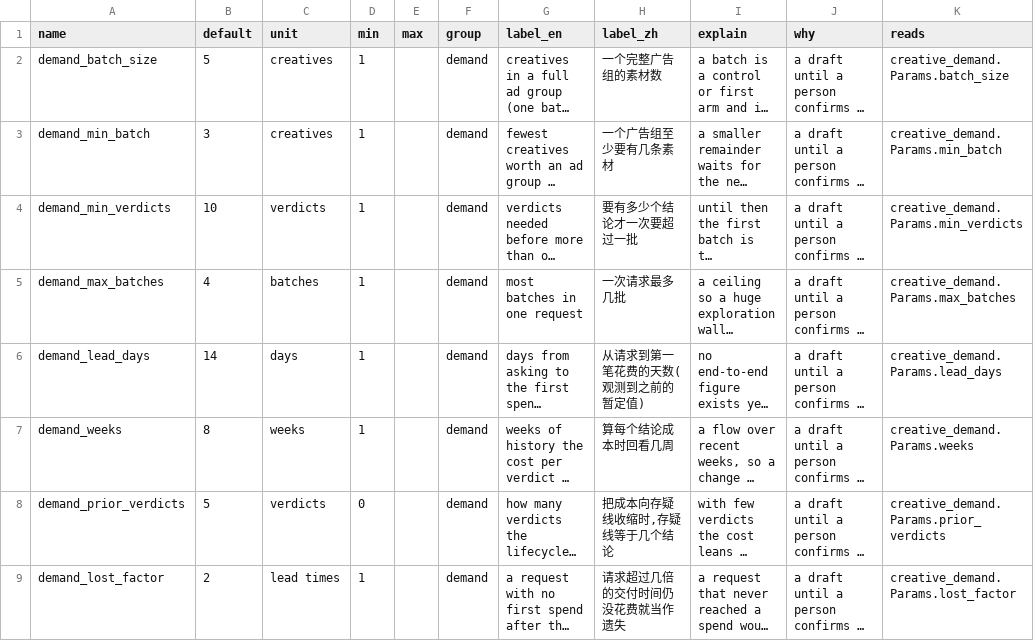
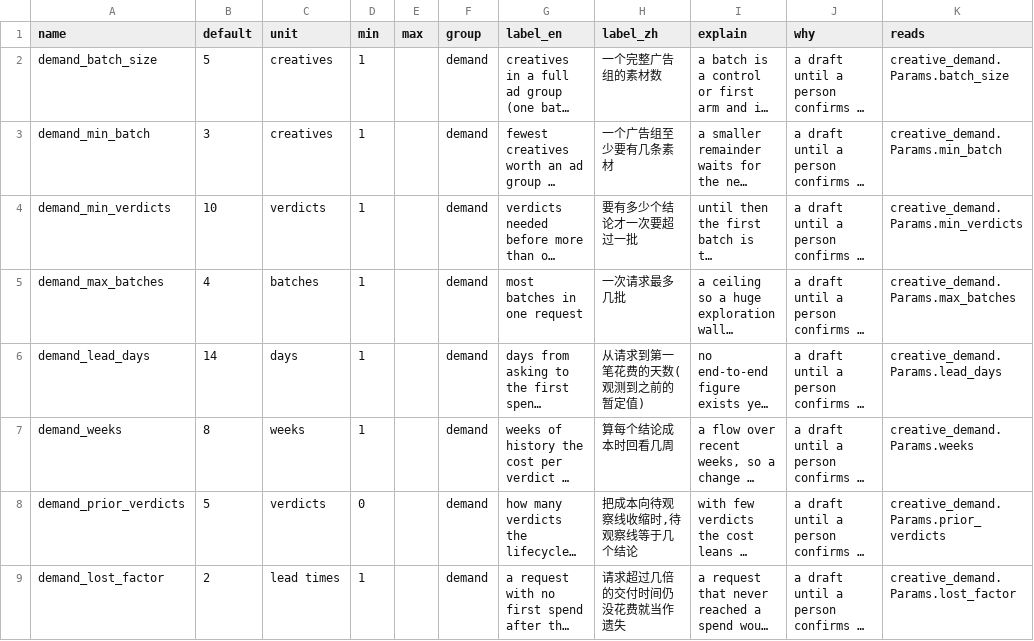
Before and after one commit to thaddeus-builds/skill-pack-playbook, a TSV file: kit/constants.d/creative_demand.tsv, drawn as a sheet; long unchanged cells end in …; the diff names each change by its address in the sheet, - before the commit and + after, or states it on an @@ line.

```diff
--- a/kit/constants.d/creative_demand.tsv
+++ b/kit/constants.d/creative_demand.tsv
-H8 (label_zh): 把成本向存疑线收缩时,存疑线等于几个结论
+H8 (label_zh): 把成本向待观察线收缩时,待观察线等于几个结论
```
Also changed, not shown: kit/constants.d/creative_life.tsv, kit/constants.d/lifecycle.tsv, 11 other files.
